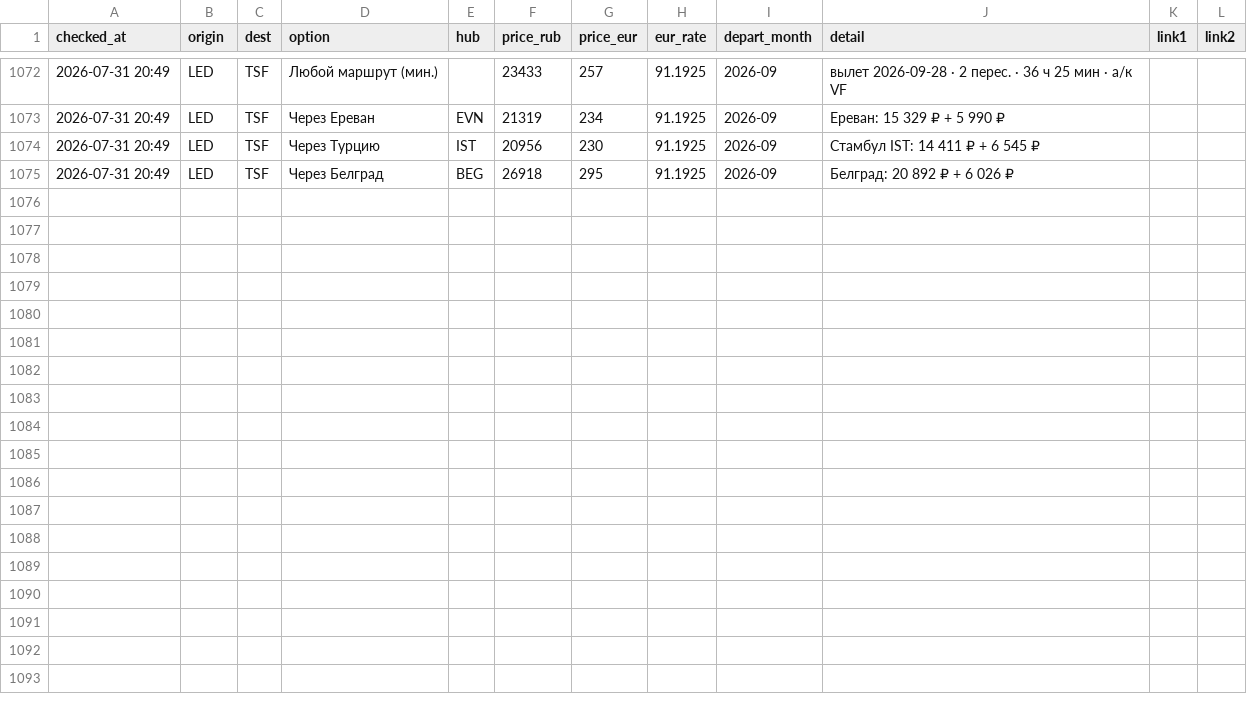
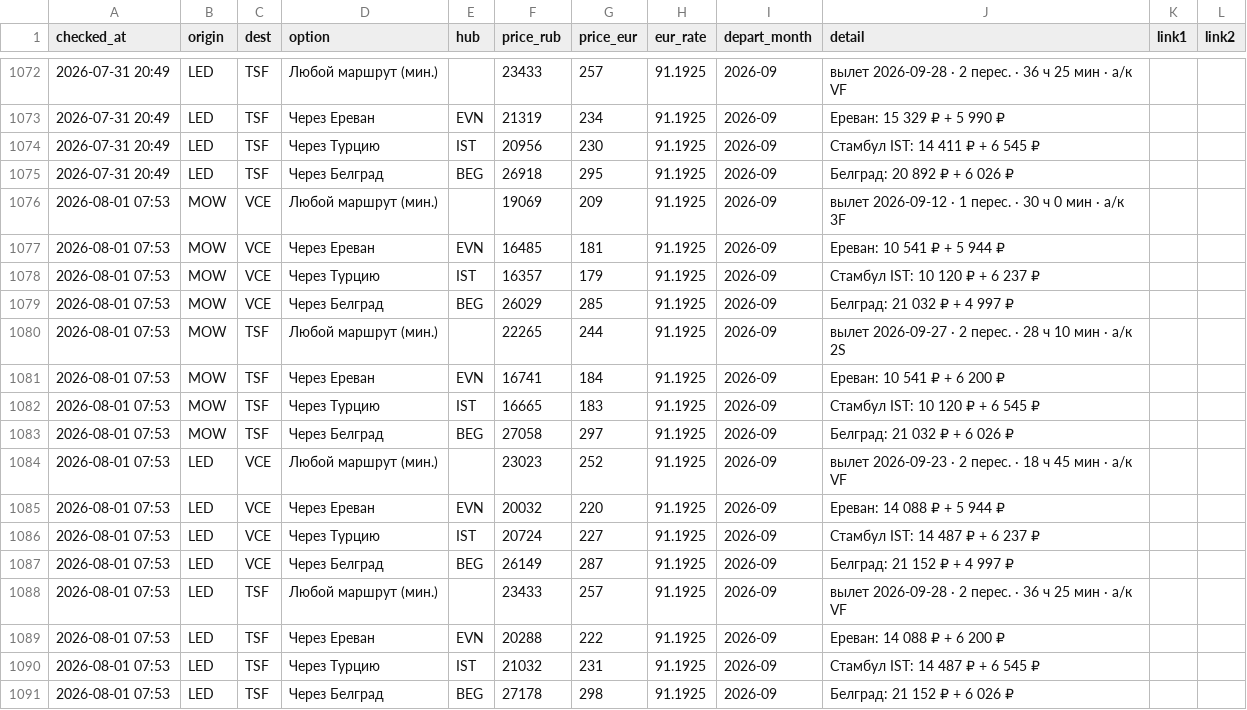
Before and after one commit to timidlia/flyit, a CSV file: data/history.csv, drawn as a sheet; only a part is shown, gaps mark what is left out.

```diff
--- a/data/history.csv
+++ b/data/history.csv
@@ -1075 +1075,17 @@ checked_at,origin,dest,option,hub,price_rub,price_eur,eur_rate,depart_month,deta
 2026-07-31 20:49,LED,TSF,Через Белград,BEG,26918,295,91.1925,2026-09,Белград: 20 892 ₽ + 6 026 ₽,,
+2026-08-01 07:53,MOW,VCE,Любой маршрут (мин.),,19069,209,91.1925,2026-09,вылет 2026-09-12 · 1 перес. · 30 ч 0 мин · a/к 3F,,
+2026-08-01 07:53,MOW,VCE,Через Ереван,EVN,16485,181,91.1925,2026-09,Ереван: 10 541 ₽ + 5 944 ₽,,
+2026-08-01 07:53,MOW,VCE,Через Турцию,IST,16357,179,91.1925,2026-09,Стамбул IST: 10 120 ₽ + 6 237 ₽,,
+2026-08-01 07:53,MOW,VCE,Через Белград,BEG,26029,285,91.1925,2026-09,Белград: 21 032 ₽ + 4 997 ₽,,
+2026-08-01 07:53,MOW,TSF,Любой маршрут (мин.),,22265,244,91.1925,2026-09,вылет 2026-09-27 · 2 перес. · 28 ч 10 мин · a/к 2S,,
+2026-08-01 07:53,MOW,TSF,Через Ереван,EVN,16741,184,91.1925,2026-09,Ереван: 10 541 ₽ + 6 200 ₽,,
+2026-08-01 07:53,MOW,TSF,Через Турцию,IST,16665,183,91.1925,2026-09,Стамбул IST: 10 120 ₽ + 6 545 ₽,,
+2026-08-01 07:53,MOW,TSF,Через Белград,BEG,27058,297,91.1925,2026-09,Белград: 21 032 ₽ + 6 026 ₽,,
+2026-08-01 07:53,LED,VCE,Любой маршрут (мин.),,23023,252,91.1925,2026-09,вылет 2026-09-23 · 2 перес. · 18 ч 45 мин · a/к VF,,
+2026-08-01 07:53,LED,VCE,Через Ереван,EVN,20032,220,91.1925,2026-09,Ереван: 14 088 ₽ + 5 944 ₽,,
+2026-08-01 07:53,LED,VCE,Через Турцию,IST,20724,227,91.1925,2026-09,Стамбул IST: 14 487 ₽ + 6 237 ₽,,
+2026-08-01 07:53,LED,VCE,Через Белград,BEG,26149,287,91.1925,2026-09,Белград: 21 152 ₽ + 4 997 ₽,,
+2026-08-01 07:53,LED,TSF,Любой маршрут (мин.),,23433,257,91.1925,2026-09,вылет 2026-09-28 · 2 перес. · 36 ч 25 мин · a/к VF,,
+2026-08-01 07:53,LED,TSF,Через Ереван,EVN,20288,222,91.1925,2026-09,Ереван: 14 088 ₽ + 6 200 ₽,,
+2026-08-01 07:53,LED,TSF,Через Турцию,IST,21032,231,91.1925,2026-09,Стамбул IST: 14 487 ₽ + 6 545 ₽,,
+2026-08-01 07:53,LED,TSF,Через Белград,BEG,27178,298,91.1925,2026-09,Белград: 21 152 ₽ + 6 026 ₽,,
```
Also changed, not shown: 1 other file.
